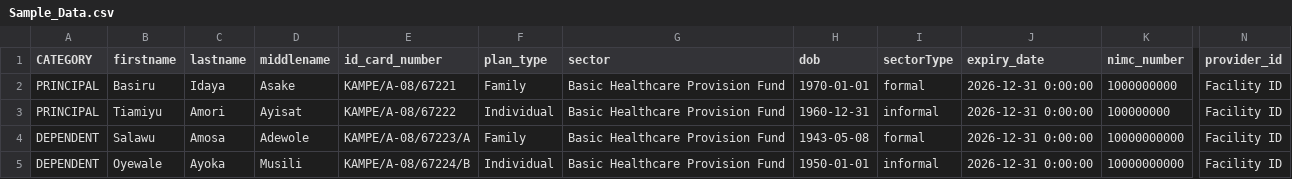
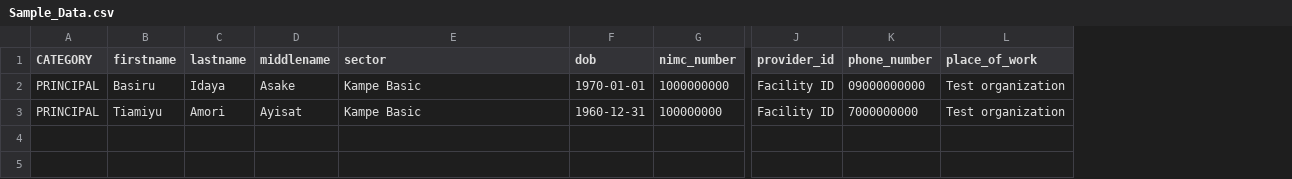
Before and after one commit to kampedev/kampehealth, a CSV file: public/Sample_Data.csv, drawn as a sheet; only a part is shown, gaps mark what is left out; removed rows and columns are numbered as before the commit, all else as after; rows hold the shown columns only; the diff names each change by its address in the sheet, - before the commit and + after, or states it on an @@ line.

```diff
--- a/public/Sample_Data.csv
+++ b/public/Sample_Data.csv
-column E (id_card_number), rows 2-3: KAMPE/A-08/67221 | KAMPE/A-08/67222
-column F (plan_type), rows 2-3: Family | Individual
-column I (sectorType), rows 2-3: formal | informal
-column J (expiry_date), rows 2-3: 2026-12-31 0:00:00 | 2026-12-31 0:00:00
+column K (phone_number), rows 2-3: 09000000000 | 7000000000
+column L (place_of_work), rows 2-3: Test organization | Test organization
-E2:E3 (sector): Basic Healthcare Provision Fund
+E2:E3 (sector): Kampe Basic
-row 4: DEPENDENT | Salawu | Amosa | Adewole | KAMPE/A-08/67223/A | Family | Basic Healthcare Provision Fund | 1943-05-08 | formal | 2026-12-31 0:00:00 | 10000000000 | Facility ID
-row 5: DEPENDENT | Oyewale | Ayoka | Musili | KAMPE/A-08/67224/B | Individual | Basic Healthcare Provision Fund | 1950-01-01 | informal | 2026-12-31 0:00:00 | 10000000000 | Facility ID
```
Also changed, not shown: 2 other files.
